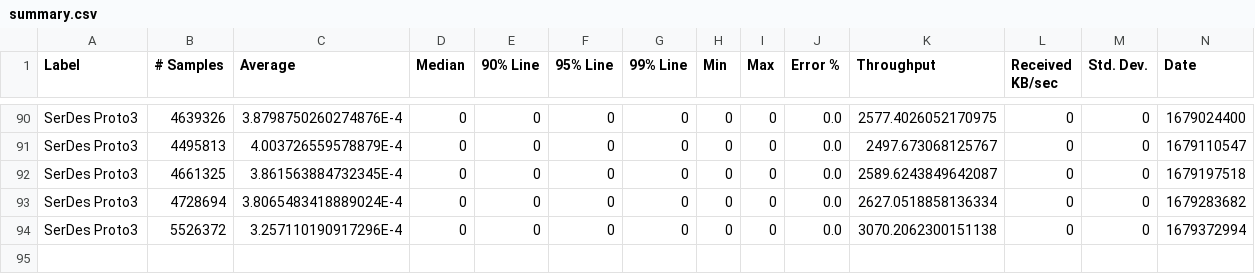
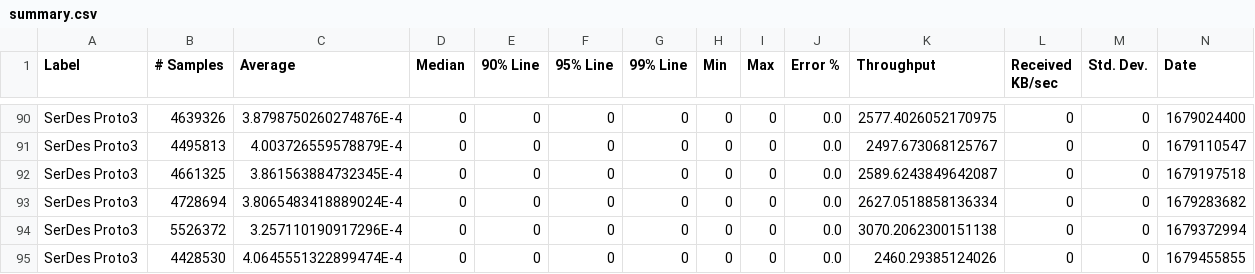
Before and after one commit to ballerina-platform/module-ballerina-serdes, a CSV file: load-tests/proto3_test/results/summary.csv, drawn as a sheet; only a part is shown, gaps mark what is left out; rows hold the shown columns only; the diff names each change by its address in the sheet, - before the commit and + after, or states it on an @@ line.

Commit message:
Update proto3_test test results on Wed Mar 22 03:31:54 UTC 2023

```diff
--- a/load-tests/proto3_test/results/summary.csv
+++ b/load-tests/proto3_test/results/summary.csv
+row 95: SerDes Proto3 | 4428530 | 4.0645551322899474E-4 | 0 | 0 | 0 | 0 | 0 | 0 | 0.0 | 2460.29385124026 | 0 | 0 | 1679455855
```
